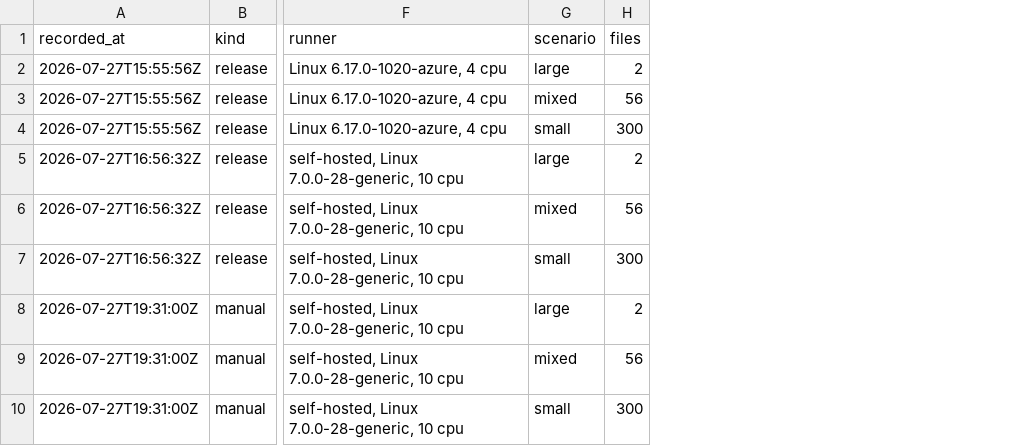
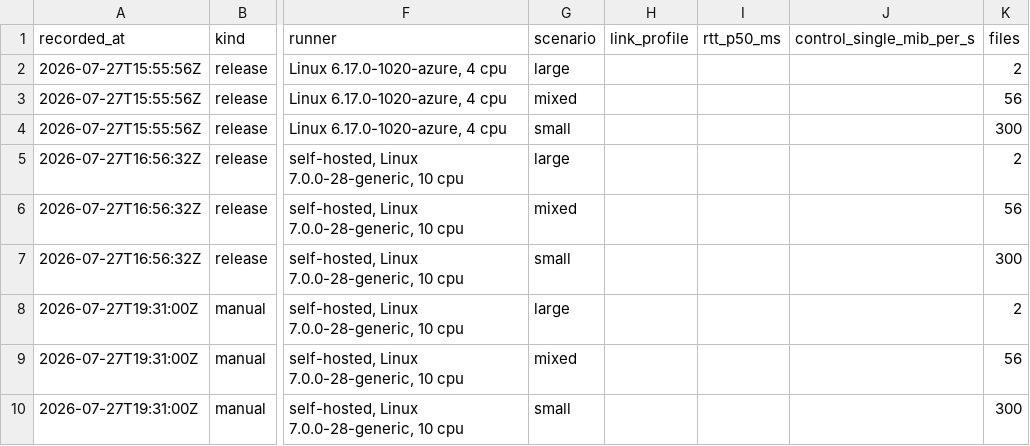
Before and after one commit to MrBeldum/easySFTP, a CSV file: benchmarks/trend.csv, drawn as a sheet; only a part is shown, gaps mark what is left out; the diff names each change by its address in the sheet, - before the commit and + after, or states it on an @@ line.

```diff
--- a/benchmarks/trend.csv
+++ b/benchmarks/trend.csv
+column H (link_profile), empty
+column I (rtt_p50_ms), empty
+column J (control_single_mib_per_s), empty
```
Also changed, not shown: 18 other files.
